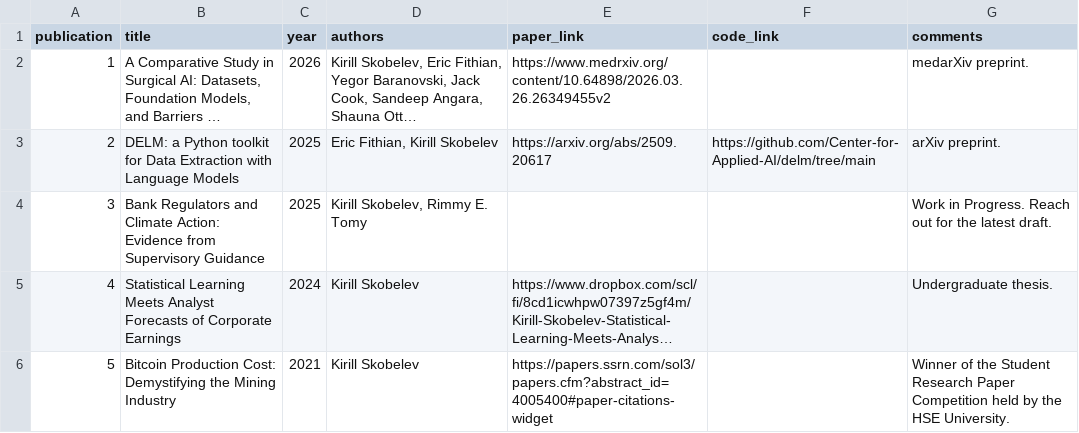
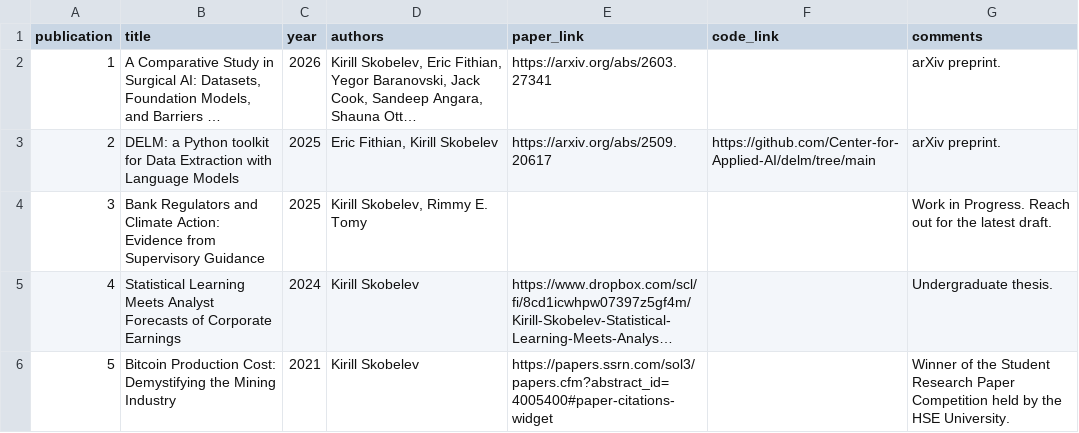
Before and after one commit to skblv/skobelev_dot_me, a CSV file: assets/publications/publications.csv, drawn as a sheet; long unchanged cells end in …; the diff names each change by its address in the sheet, - before the commit and + after, or states it on an @@ line.

```diff
--- a/assets/publications/publications.csv
+++ b/assets/publications/publications.csv
-E2 (paper_link): https://www.medrxiv.org/content/10.64898/2026.03.26.26349455v2
+E2 (paper_link): https://arxiv.org/abs/2603.27341
-G2 (comments): medarXiv preprint.
+G2 (comments): arXiv preprint.
```
Also changed, not shown: 1 other file.
